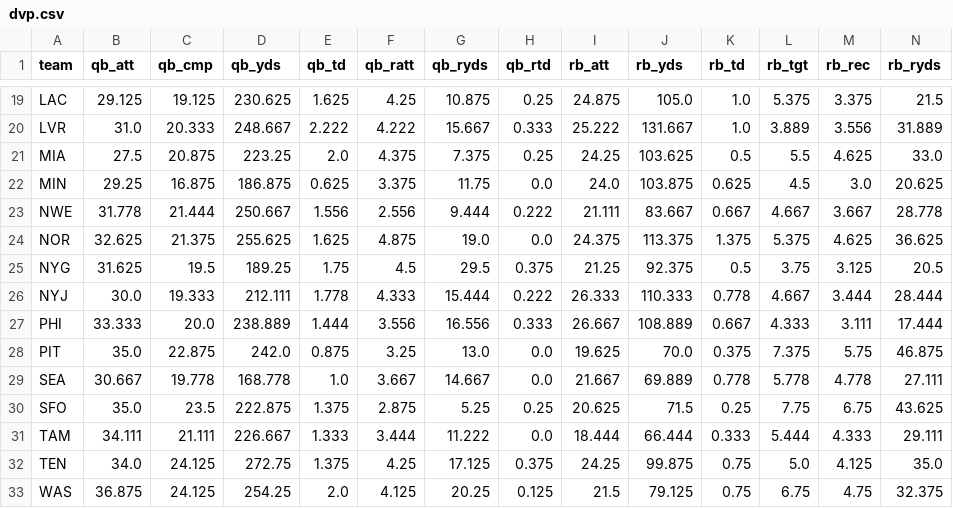
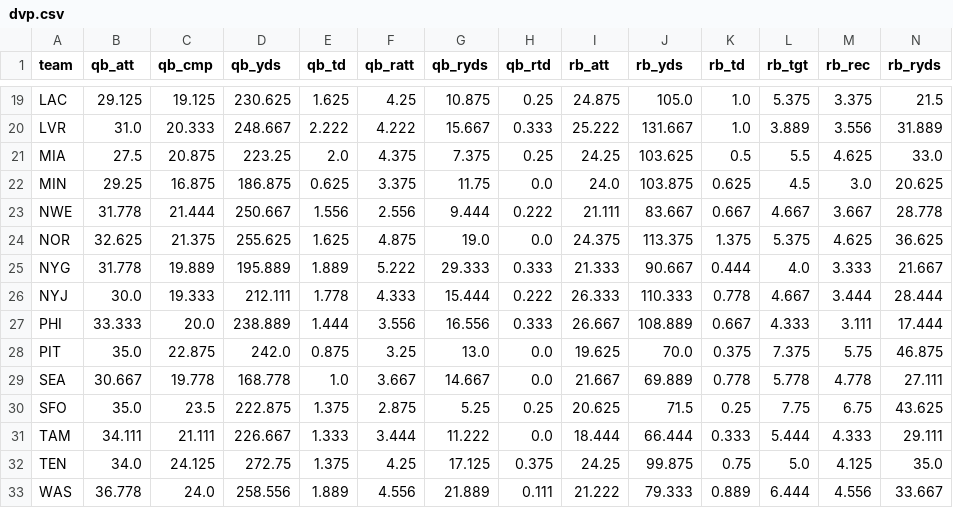
Before and after one commit to TuckersTruckers/nfl-model, a CSV file: nfl_output/dvp.csv, drawn as a sheet; only a part is shown, gaps mark what is left out; removed rows and columns are numbered as before the commit, all else as after; rows hold the shown columns only; the diff covers the shown part only; the diff names each change by its address in the sheet, - before the commit and + after, or states it on an @@ line.

```diff
--- a/nfl_output/dvp.csv
+++ b/nfl_output/dvp.csv
-row 25: NYG | 31.625 | 19.5 | 189.25 | 1.75 | 4.5 | 29.5 | 0.375 | 21.25 | 92.375 | 0.5 | 3.75 | 3.125 | 20.5
+row 25: NYG | 31.778 | 19.889 | 195.889 | 1.889 | 5.222 | 29.333 | 0.333 | 21.333 | 90.667 | 0.444 | 4.0 | 3.333 | 21.667
-B33 (qb_att): 36.875
+B33 (qb_att): 36.778
-C33 (qb_cmp): 24.125
+C33 (qb_cmp): 24.0
-D33 (qb_yds): 254.25
+D33 (qb_yds): 258.556
-E33 (qb_td): 2.0
+E33 (qb_td): 1.889
-F33 (qb_ratt): 4.125
+F33 (qb_ratt): 4.556
-G33 (qb_ryds): 20.25
+G33 (qb_ryds): 21.889
-H33 (qb_rtd): 0.125
+H33 (qb_rtd): 0.111
-I33 (rb_att): 21.5
+I33 (rb_att): 21.222
-J33 (rb_yds): 79.125
+J33 (rb_yds): 79.333
-K33 (rb_td): 0.75
+K33 (rb_td): 0.889
-L33 (rb_tgt): 6.75
+L33 (rb_tgt): 6.444
-M33 (rb_rec): 4.75
+M33 (rb_rec): 4.556
-N33 (rb_ryds): 32.375
+N33 (rb_ryds): 33.667
```
Also changed, not shown: 7 edited cells elsewhere in this file, nfl_output/injuries.csv, nfl_output/player_games.csv, 6 other files.
